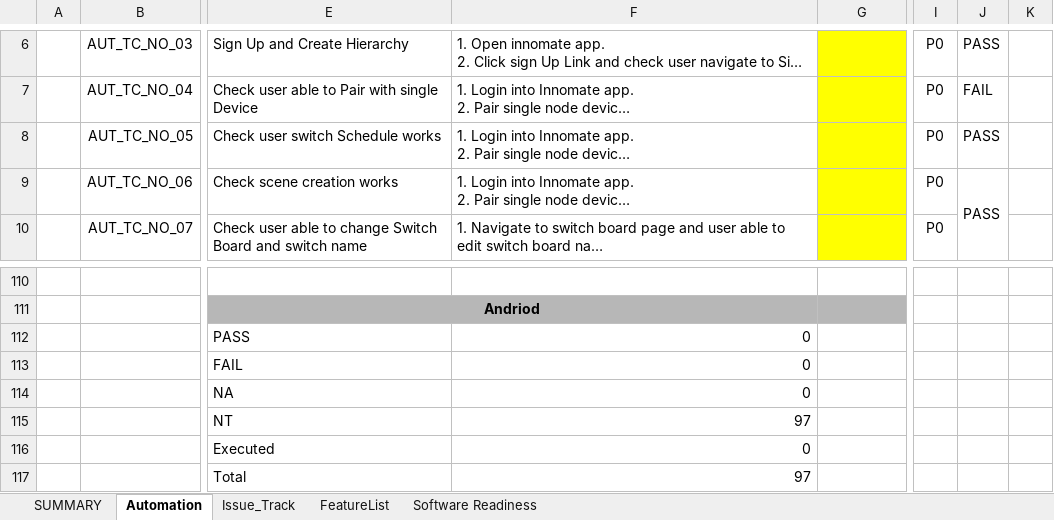
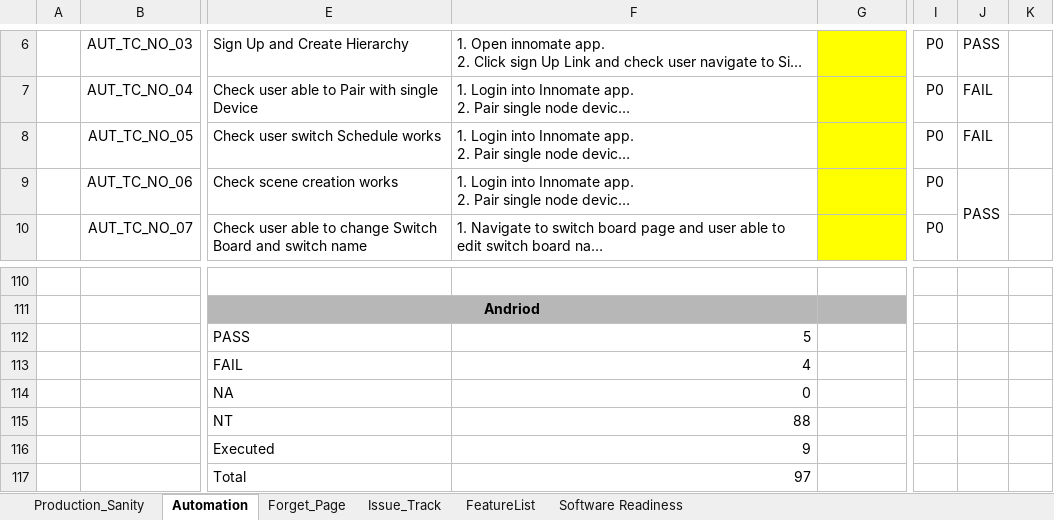
Before and after one commit to iinvsysqa/CaazaProdSanity, an Excel workbook: output/Innomate_Testcases.xlsx, sheet Automation, drawn as a sheet; only a part is shown, gaps mark what is left out; long unchanged cells end in …; values as stored, in another font and other column widths than the file's, no borders; conditional formats not drawn; the diff names each change by its address in the sheet, - before the commit and + after, or states it on an @@ line.

```diff
--- a/output/Innomate_Testcases.xlsx (sheet Automation)
+++ b/output/Innomate_Testcases.xlsx (sheet Automation)
-sheet tab: SUMMARY
+sheet tab: Production_Sanity
@@ sheet tab unhidden: Forget_Page @@
-J8: PASS
+J8: FAIL
-F112: 0
+F112: 5
-F113: 0
+F113: 4
-F115: 97
+F115: 88
-F116: 0
+F116: 9
```
Also changed, not shown: 19 other files.
